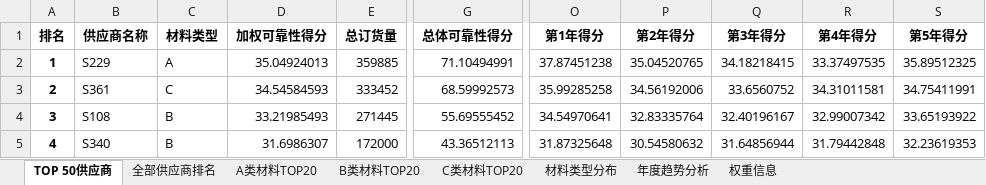
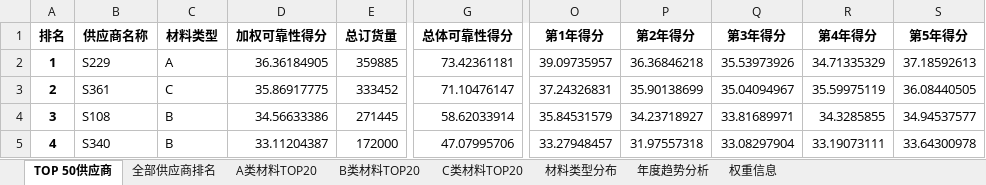
Before and after one commit to SHM-white/21ASolution, an Excel workbook: DataFrames/供应商可靠性年度加权排名.xlsx, sheet TOP 50供应商, drawn as a sheet; only a part is shown, gaps mark what is left out; values as stored, in another font and other column widths than the file's, no borders; the diff covers the shown part only; the diff names each change by its address in the sheet, - before the commit and + after, or states it on an @@ line.

```diff
--- a/DataFrames/供应商可靠性年度加权排名.xlsx (sheet TOP 50供应商)
+++ b/DataFrames/供应商可靠性年度加权排名.xlsx (sheet TOP 50供应商)
-D2 (加权可靠性得分): 35.04924013
+D2 (加权可靠性得分): 36.36184905
-G2 (总体可靠性得分): 71.10494991
+G2 (总体可靠性得分): 73.42361181
-O2 (第1年得分): 37.87451238
+O2 (第1年得分): 39.09735957
-P2 (第2年得分): 35.04520765
+P2 (第2年得分): 36.36846218
-Q2 (第3年得分): 34.18218415
+Q2 (第3年得分): 35.53973926
-R2 (第4年得分): 33.37497535
+R2 (第4年得分): 34.71335329
-S2 (第5年得分): 35.89512325
+S2 (第5年得分): 37.18592613
-D3 (加权可靠性得分): 34.54584593
+D3 (加权可靠性得分): 35.86917775
-G3 (总体可靠性得分): 68.59992573
+G3 (总体可靠性得分): 71.10476147
-O3 (第1年得分): 35.99285258
+O3 (第1年得分): 37.24326831
-P3 (第2年得分): 34.56192006
+P3 (第2年得分): 35.90138699
-Q3 (第3年得分): 33.6560752
+Q3 (第3年得分): 35.04094967
-R3 (第4年得分): 34.31011581
+R3 (第4年得分): 35.59975119
-S3 (第5年得分): 34.75411991
+S3 (第5年得分): 36.08440505
-D4 (加权可靠性得分): 33.21985493
+D4 (加权可靠性得分): 34.56633386
-G4 (总体可靠性得分): 55.69555452
+G4 (总体可靠性得分): 58.62033914
-O4 (第1年得分): 34.54970641
+O4 (第1年得分): 35.84531579
-P4 (第2年得分): 32.83335764
+P4 (第2年得分): 34.23718927
-Q4 (第3年得分): 32.40196167
+Q4 (第3年得分): 33.81689971
-R4 (第4年得分): 32.99007342
+R4 (第4年得分): 34.3285855
-S4 (第5年得分): 33.65193922
+S4 (第5年得分): 34.94537577
-D5 (加权可靠性得分): 31.6986307
+D5 (加权可靠性得分): 33.11204387
-G5 (总体可靠性得分): 43.36512113
+G5 (总体可靠性得分): 47.07995706
-O5 (第1年得分): 31.87325648
+O5 (第1年得分): 33.27948457
-P5 (第2年得分): 30.54580632
+P5 (第2年得分): 31.97557318
-Q5 (第3年得分): 31.64856944
+Q5 (第3年得分): 33.08297904
-R5 (第4年得分): 31.79442848
+R5 (第4年得分): 33.19073111
-S5 (第5年得分): 32.23619353
+S5 (第5年得分): 33.64300978
```
Also changed, not shown: 518 edited cells elsewhere in this sheet, sheet 全部供应商排名, sheet C类材料TOP20, sheet A类材料TOP20, sheet B类材料TOP20, sheet 年度趋势分析, DataFrames/供应商产品制造能力汇总.xlsx, DataFrames/供应商可靠性综合评估.xlsx, 38 other files.
